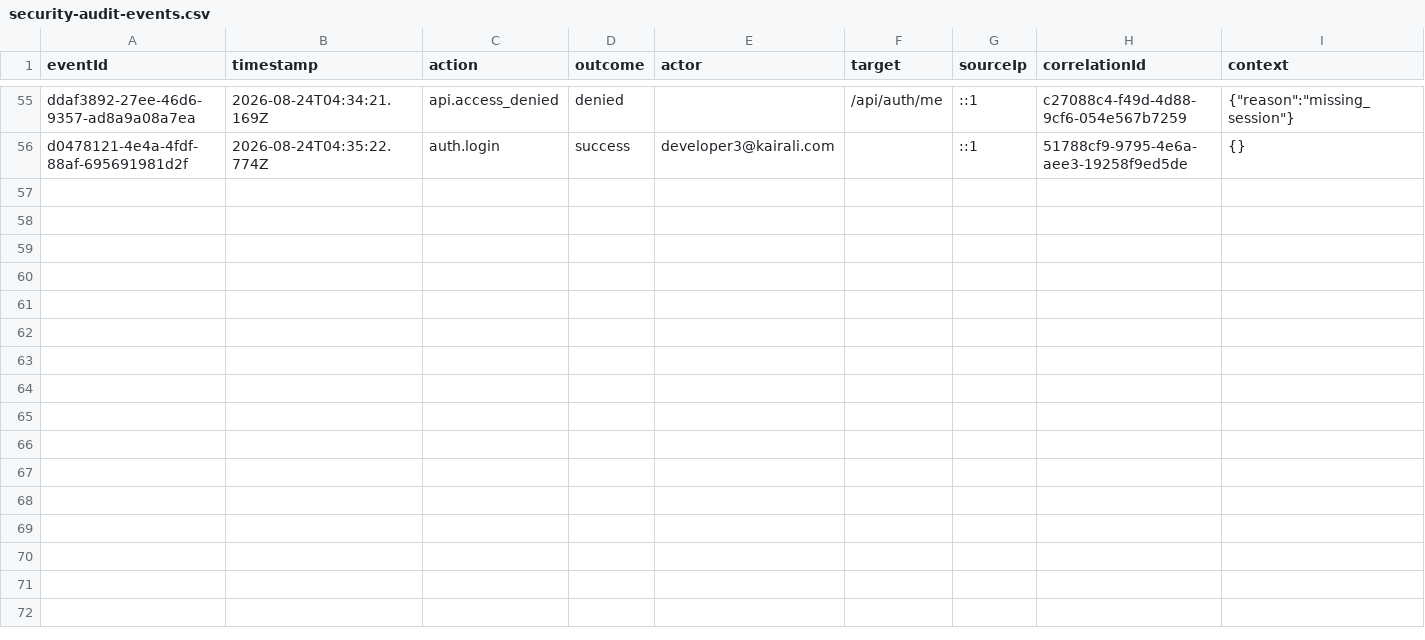
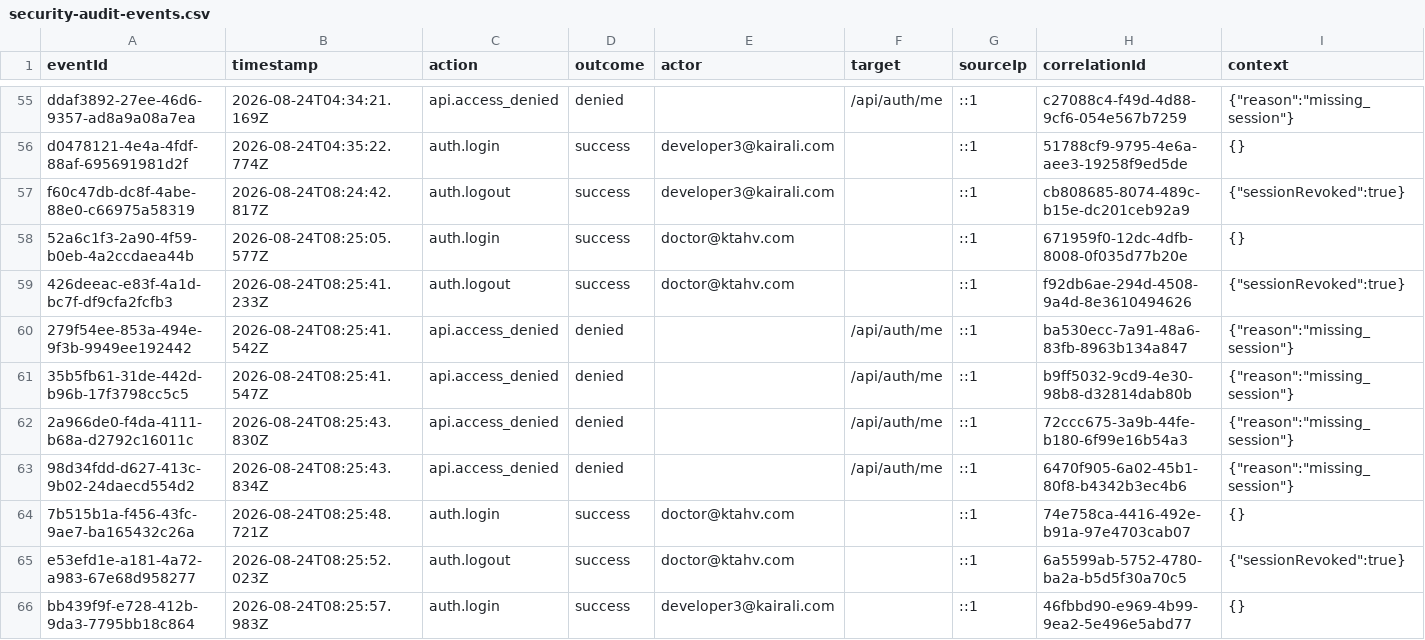
Before and after one commit to Kairali123/staging-kairali-crm, a CSV file: data/security-audit-events.csv, drawn as a sheet; only a part is shown, gaps mark what is left out.

Commit message:
updated the login issue and cold reverification page

```diff
--- a/data/security-audit-events.csv
+++ b/data/security-audit-events.csv
@@ -56 +56,11 @@ eventId,timestamp,action,outcome,actor,target,sourceIp,correlationId,context
 "d0478121-4e4a-4fdf-88af-695691981d2f","2026-08-24T04:35:22.774Z","auth.login","success","developer3@kairali.com","","::1","51788cf9-9795-4e6a-aee3-19258f9ed5de","{}"
+"f60c47db-dc8f-4abe-88e0-c66975a58319","2026-08-24T08:24:42.817Z","auth.logout","success","developer3@kairali.com","","::1","cb808685-8074-489c-b15e-dc201ceb92a9","{""sessionRevoked"":true}"
+"52a6c1f3-2a90-4f59-b0eb-4a2ccdaea44b","2026-08-24T08:25:05.577Z","auth.login","success","doctor@ktahv.com","","::1","671959f0-12dc-4dfb-8008-0f035d77b20e","{}"
+"426deeac-e83f-4a1d-bc7f-df9cfa2fcfb3","2026-08-24T08:25:41.233Z","auth.logout","success","doctor@ktahv.com","","::1","f92db6ae-294d-4508-9a4d-8e3610494626","{""sessionRevoked"":true}"
+"279f54ee-853a-494e-9f3b-9949ee192442","2026-08-24T08:25:41.542Z","api.access_denied","denied","","/api/auth/me","::1","ba530ecc-7a91-48a6-83fb-8963b134a847","{""reason"":""missing_session""}"
+"35b5fb61-31de-442d-b96b-17f3798cc5c5","2026-08-24T08:25:41.547Z","api.access_denied","denied","","/api/auth/me","::1","b9ff5032-9cd9-4e30-98b8-d32814dab80b","{""reason"":""missing_session""}"
+"2a966de0-f4da-4111-b68a-d2792c16011c","2026-08-24T08:25:43.830Z","api.access_denied","denied","","/api/auth/me","::1","72ccc675-3a9b-44fe-b180-6f99e16b54a3","{""reason"":""missing_session""}"
+"98d34fdd-d627-413c-9b02-24daecd554d2","2026-08-24T08:25:43.834Z","api.access_denied","denied","","/api/auth/me","::1","6470f905-6a02-45b1-80f8-b4342b3ec4b6","{""reason"":""missing_session""}"
+"7b515b1a-f456-43fc-9ae7-ba165432c26a","2026-08-24T08:25:48.721Z","auth.login","success","doctor@ktahv.com","","::1","74e758ca-4416-492e-b91a-97e4703cab07","{}"
+"e53efd1e-a181-4a72-a983-67e68d958277","2026-08-24T08:25:52.023Z","auth.logout","success","doctor@ktahv.com","","::1","6a5599ab-5752-4780-ba2a-b5d5f30a70c5","{""sessionRevoked"":true}"
+"bb439f9f-e728-412b-9da3-7795bb18c864","2026-08-24T08:25:57.983Z","auth.login","success","developer3@kairali.com","","::1","46fbbd90-e969-4b99-9ea2-5e496e5abd77","{}"
```
Also changed, not shown: 3 other files.
